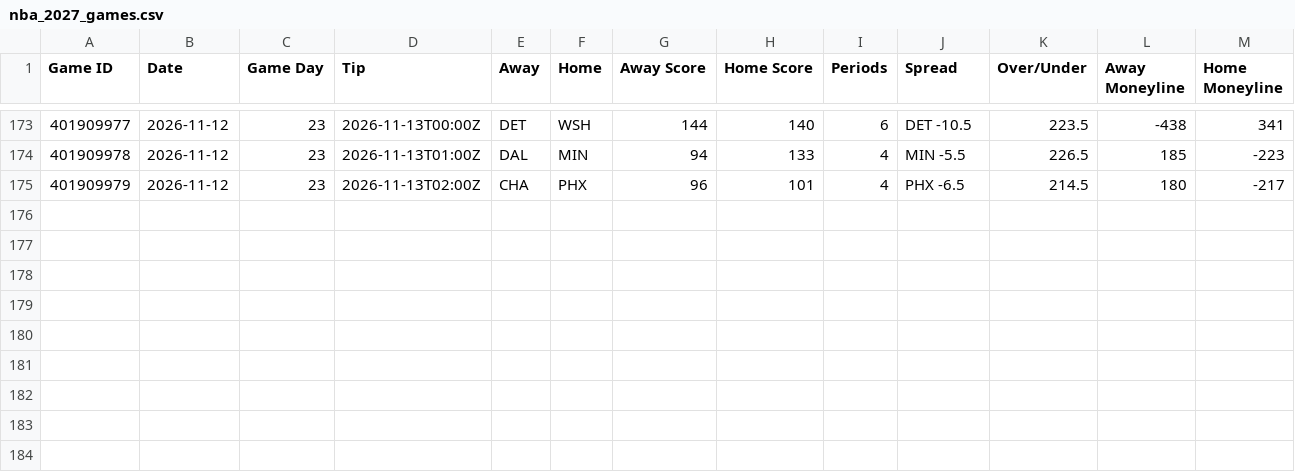
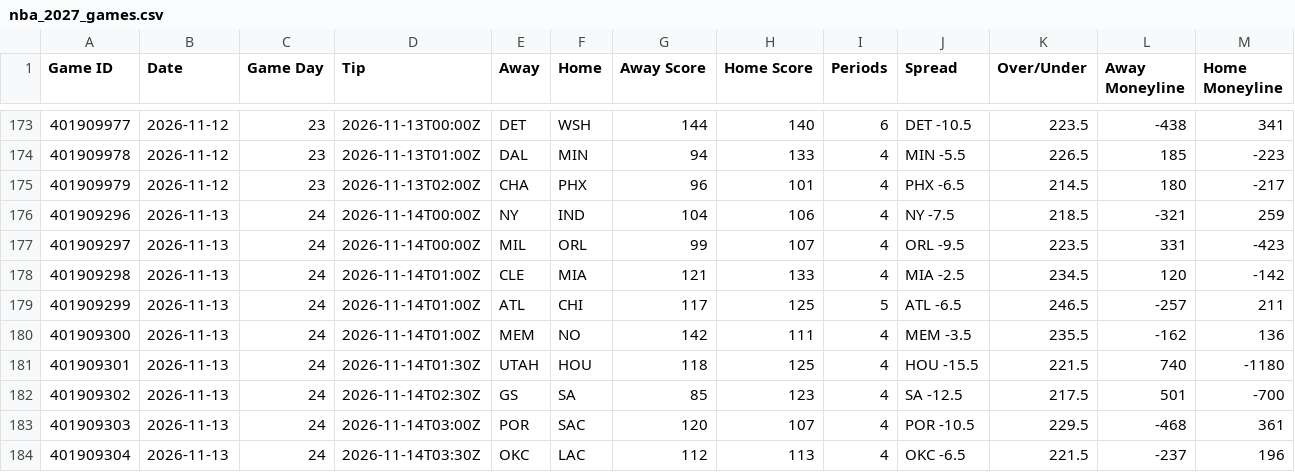
Before and after one commit to HitByOne/NBAData, a CSV file: site/data/nba_2027_games.csv, drawn as a sheet; only a part is shown, gaps mark what is left out; the diff names each change by its address in the sheet, - before the commit and + after, or states it on an @@ line.

```diff
--- a/site/data/nba_2027_games.csv
+++ b/site/data/nba_2027_games.csv
+row 176: 401909296 | 2026-11-13 | 24 | 2026-11-14T00:00Z | NY | IND | 104 | 106 | 4 | NY -7.5 | 218.5 | -321 | 259
+row 177: 401909297 | 2026-11-13 | 24 | 2026-11-14T00:00Z | MIL | ORL | 99 | 107 | 4 | ORL -9.5 | 223.5 | 331 | -423
+row 178: 401909298 | 2026-11-13 | 24 | 2026-11-14T01:00Z | CLE | MIA | 121 | 133 | 4 | MIA -2.5 | 234.5 | 120 | -142
+row 179: 401909299 | 2026-11-13 | 24 | 2026-11-14T01:00Z | ATL | CHI | 117 | 125 | 5 | ATL -6.5 | 246.5 | -257 | 211
+row 180: 401909300 | 2026-11-13 | 24 | 2026-11-14T01:00Z | MEM | NO | 142 | 111 | 4 | MEM -3.5 | 235.5 | -162 | 136
+row 181: 401909301 | 2026-11-13 | 24 | 2026-11-14T01:30Z | UTAH | HOU | 118 | 125 | 4 | HOU -15.5 | 221.5 | 740 | -1180
+row 182: 401909302 | 2026-11-13 | 24 | 2026-11-14T02:30Z | GS | SA | 85 | 123 | 4 | SA -12.5 | 217.5 | 501 | -700
+row 183: 401909303 | 2026-11-13 | 24 | 2026-11-14T03:00Z | POR | SAC | 120 | 107 | 4 | POR -10.5 | 229.5 | -468 | 361
+row 184: 401909304 | 2026-11-13 | 24 | 2026-11-14T03:30Z | OKC | LAC | 112 | 113 | 4 | OKC -6.5 | 221.5 | -237 | 196
```
Also changed, not shown: site/data/nba_2027_game_flow.csv, site/data/nba_2027_team_box.csv, 13 other files.
